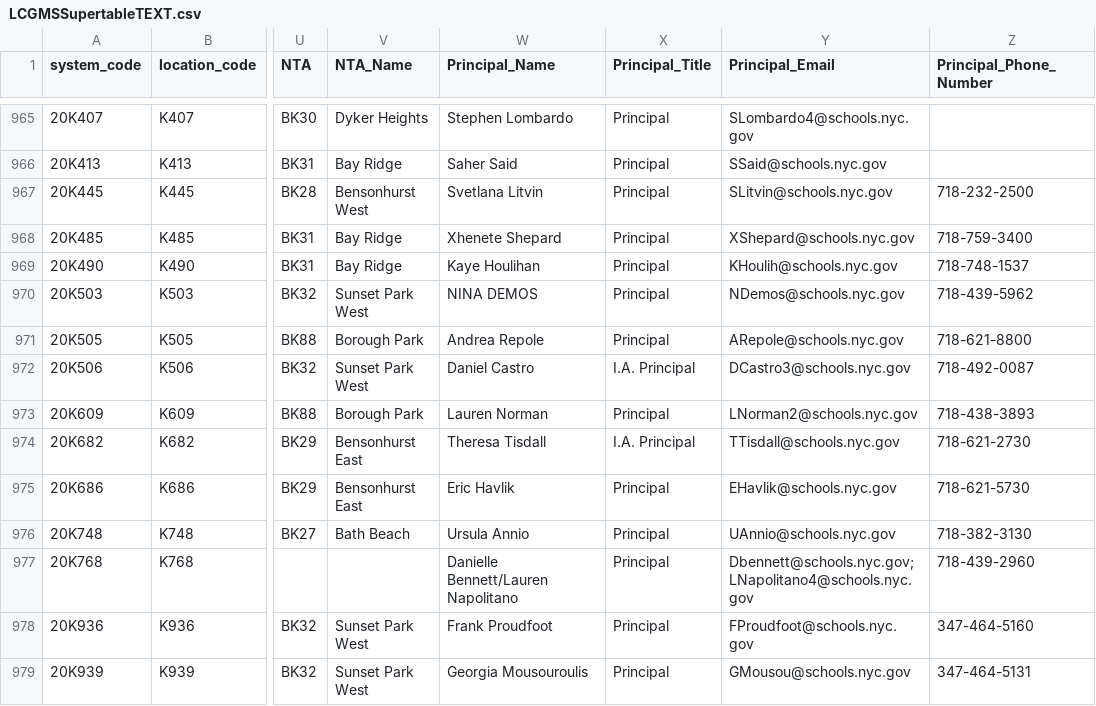
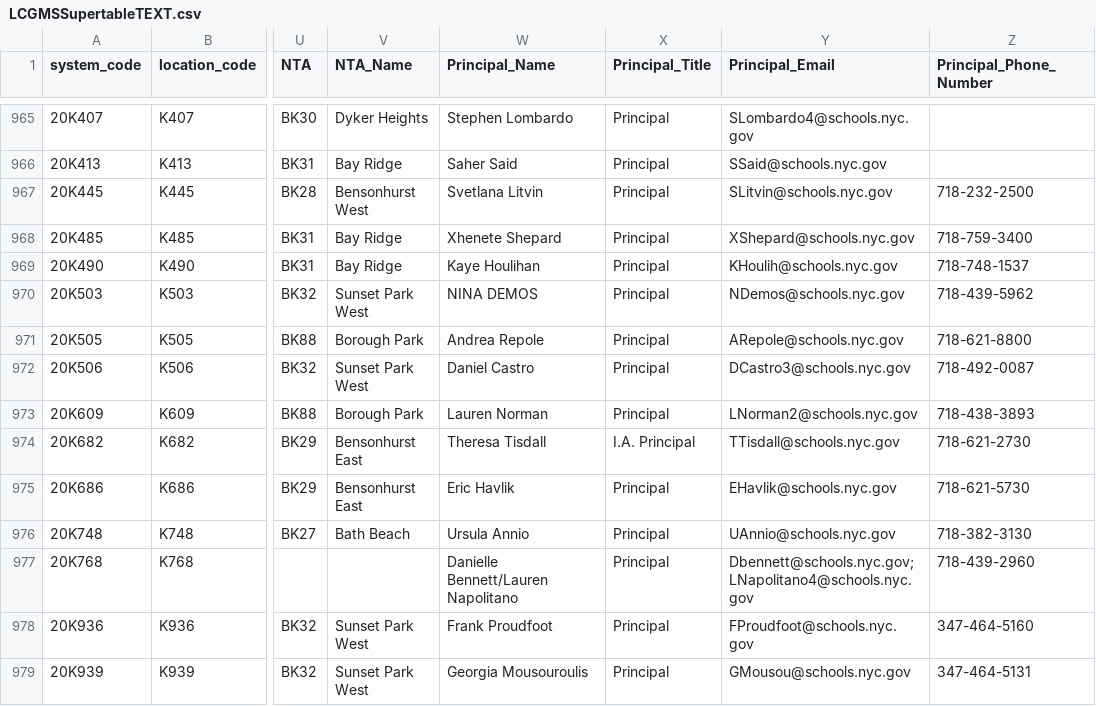
Before and after one commit to dsimoes-doe/LCGMS, a CSV file: LCGMSSupertableTEXT.csv, drawn as a sheet; only a part is shown, gaps mark what is left out; the diff names each change by its address in the sheet, - before the commit and + after, or states it on an @@ line.

Commit message:
Update LCGMSSupertableTEXT.csv

```diff
--- a/LCGMSSupertableTEXT.csv
+++ b/LCGMSSupertableTEXT.csv
-X972 (Principal_Title): I.A. Principal
+X972 (Principal_Title): Principal
```
